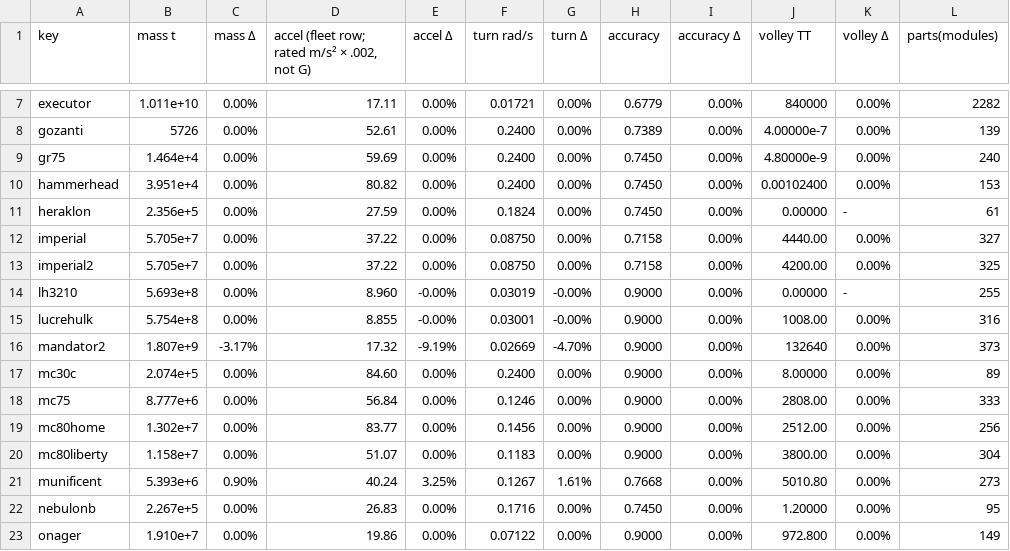
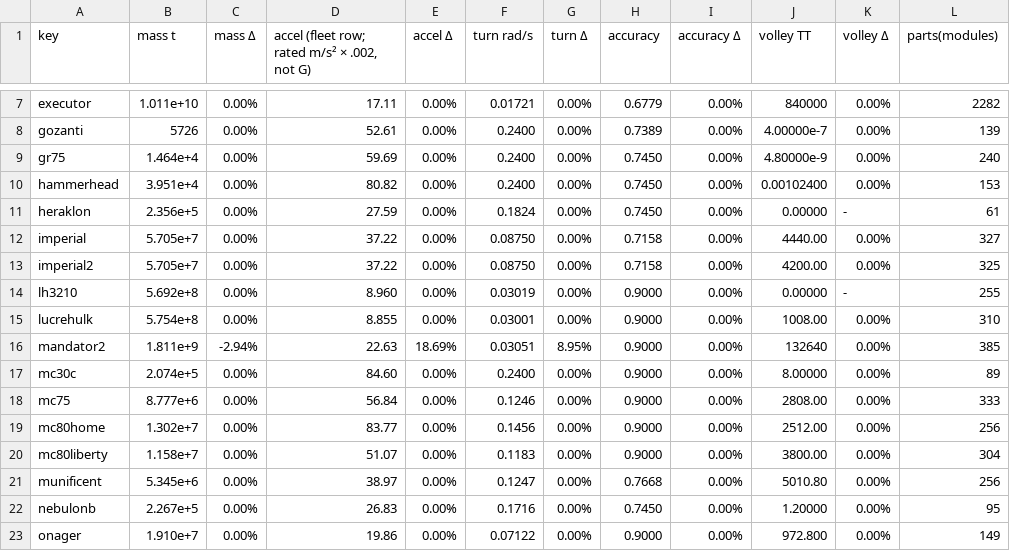
Before and after one commit to OKB2025/kuat-shipwright, a TSV file: docs/benchmarks/regeneration-2026-11-21/base-690d66d-vs-regenerated.tsv, drawn as a sheet; only a part is shown, gaps mark what is left out.

```diff
--- a/docs/benchmarks/regeneration-2026-11-21/base-690d66d-vs-regenerated.tsv
+++ b/docs/benchmarks/regeneration-2026-11-21/base-690d66d-vs-regenerated.tsv
@@ -13,5 +13,5 @@ imperial	5.705e+7	0.00%	37.22	0.00%	0.08750	0.00%	0.7158	0.00%	4440.00	0.00%	327
 imperial2	5.705e+7	0.00%	37.22	0.00%	0.08750	0.00%	0.7158	0.00%	4200.00	0.00%	325
-lh3210	5.693e+8	0.00%	8.960	-0.00%	0.03019	-0.00%	0.9000	0.00%	0.00000	-	255
-lucrehulk	5.754e+8	0.00%	8.855	-0.00%	0.03001	-0.00%	0.9000	0.00%	1008.00	0.00%	316
-mandator2	1.807e+9	-3.17%	17.32	-9.19%	0.02669	-4.70%	0.9000	0.00%	132640	0.00%	373
+lh3210	5.692e+8	0.00%	8.960	0.00%	0.03019	0.00%	0.9000	0.00%	0.00000	-	255
+lucrehulk	5.754e+8	0.00%	8.855	0.00%	0.03001	0.00%	0.9000	0.00%	1008.00	0.00%	310
+mandator2	1.811e+9	-2.94%	22.63	18.69%	0.03051	8.95%	0.9000	0.00%	132640	0.00%	385
 mc30c	2.074e+5	0.00%	84.60	0.00%	0.2400	0.00%	0.9000	0.00%	8.00000	0.00%	89
@@ -20,3 +20,3 @@ mc80home	1.302e+7	0.00%	83.77	0.00%	0.1456	0.00%	0.9000	0.00%	2512.00	0.00%	256
 mc80liberty	1.158e+7	0.00%	51.07	0.00%	0.1183	0.00%	0.9000	0.00%	3800.00	0.00%	304
-munificent	5.393e+6	0.90%	40.24	3.25%	0.1267	1.61%	0.7668	0.00%	5010.80	0.00%	273
+munificent	5.345e+6	0.00%	38.97	0.00%	0.1247	0.00%	0.7668	0.00%	5010.80	0.00%	256
 nebulonb	2.267e+5	0.00%	26.83	0.00%	0.1716	0.00%	0.7450	0.00%	1.20000	0.00%	95
```
Also changed, not shown: 10 other files.
